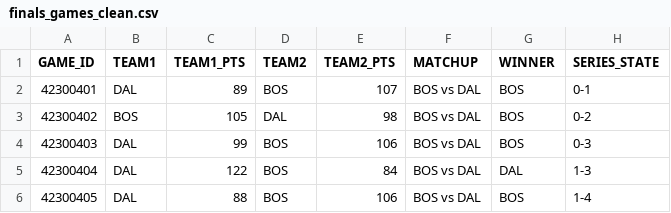
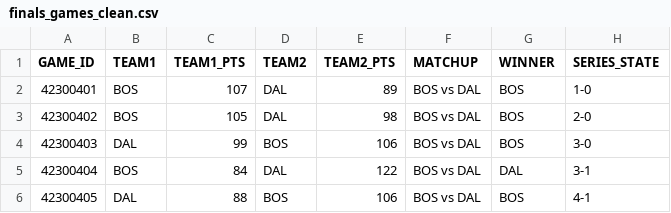
Before and after one commit to GideonOsei74/nba_project, a CSV file: data/processed/finals_games_clean.csv, drawn as a sheet.

```diff
--- a/data/processed/finals_games_clean.csv
+++ b/data/processed/finals_games_clean.csv
@@ -1,6 +1,6 @@
 GAME_ID,TEAM1,TEAM1_PTS,TEAM2,TEAM2_PTS,MATCHUP,WINNER,SERIES_STATE
-42300401,DAL,89,BOS,107,BOS vs DAL,BOS,0-1
-42300402,BOS,105,DAL,98,BOS vs DAL,BOS,0-2
-42300403,DAL,99,BOS,106,BOS vs DAL,BOS,0-3
-42300404,DAL,122,BOS,84,BOS vs DAL,DAL,1-3
-42300405,DAL,88,BOS,106,BOS vs DAL,BOS,1-4
+42300401,BOS,107,DAL,89,BOS vs DAL,BOS,1-0
+42300402,BOS,105,DAL,98,BOS vs DAL,BOS,2-0
+42300403,DAL,99,BOS,106,BOS vs DAL,BOS,3-0
+42300404,BOS,84,DAL,122,BOS vs DAL,DAL,3-1
+42300405,DAL,88,BOS,106,BOS vs DAL,BOS,4-1
```
Also changed, not shown: data/processed/finals_player_stats_clean.csv, data/raw/finals_player_stats_raw.csv, 9 other files.
